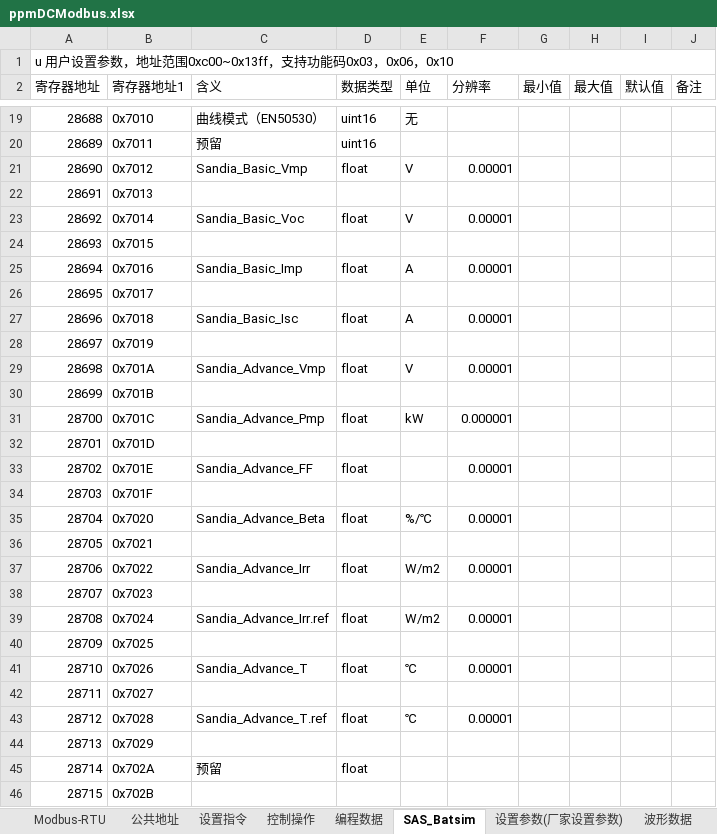
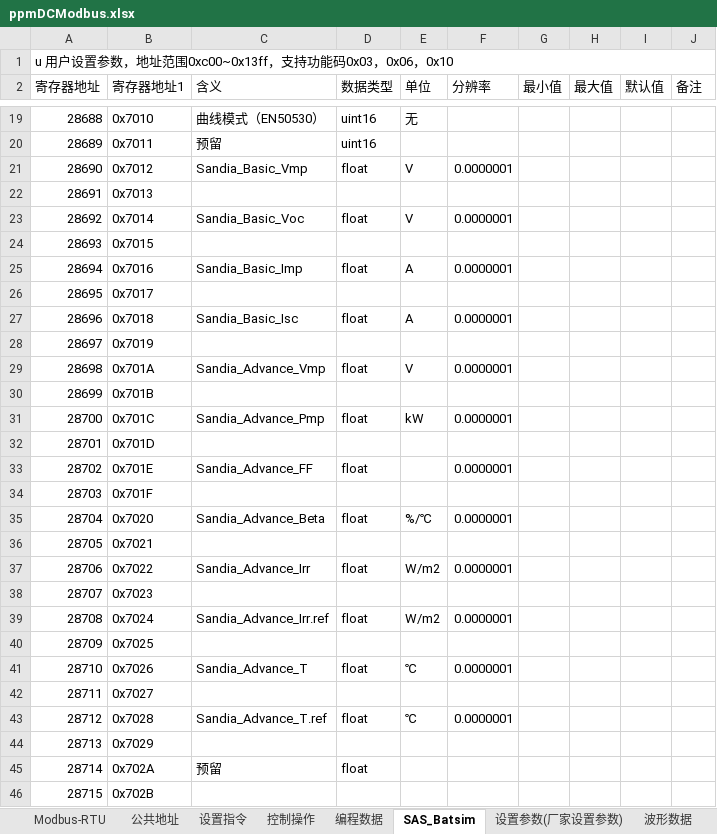
Before and after one commit to yaowei103/modbus_action_power, an Excel workbook: example/assets/ppmDCModbus.xlsx, sheet SAS_Batsim, drawn as a sheet; only a part is shown, gaps mark what is left out; values as stored, in another font and other column widths than the file's, no cell formats; the diff covers the shown part only; the diff names each change by its address in the sheet, - before the commit and + after, or states it on an @@ line.

```diff
--- a/example/assets/ppmDCModbus.xlsx (sheet SAS_Batsim)
+++ b/example/assets/ppmDCModbus.xlsx (sheet SAS_Batsim)
-F21 (分辨率): 0.00001
+F21 (分辨率): 0.0000001
-F23 (分辨率): 0.00001
+F23 (分辨率): 0.0000001
-F25 (分辨率): 0.00001
+F25 (分辨率): 0.0000001
-F27 (分辨率): 0.00001
+F27 (分辨率): 0.0000001
-F29 (分辨率): 0.00001
+F29 (分辨率): 0.0000001
-F31 (分辨率): 0.000001
+F31 (分辨率): 0.0000001
-F33 (分辨率): 0.00001
+F33 (分辨率): 0.0000001
-F35 (分辨率): 0.00001
+F35 (分辨率): 0.0000001
-F37 (分辨率): 0.00001
+F37 (分辨率): 0.0000001
-F39 (分辨率): 0.00001
+F39 (分辨率): 0.0000001
-F41 (分辨率): 0.00001
+F41 (分辨率): 0.0000001
-F43 (分辨率): 0.00001
+F43 (分辨率): 0.0000001
```
Also changed, not shown: 34 edited cells elsewhere in this sheet, sheet 设置指令, sheet 编程数据, sheet 公共地址, sheet 设置参数(厂家设置参数), sheet Modbus-RTU, sheet 控制操作, cell formats, formulas that keep their value, hidden cells, 3 other files.
